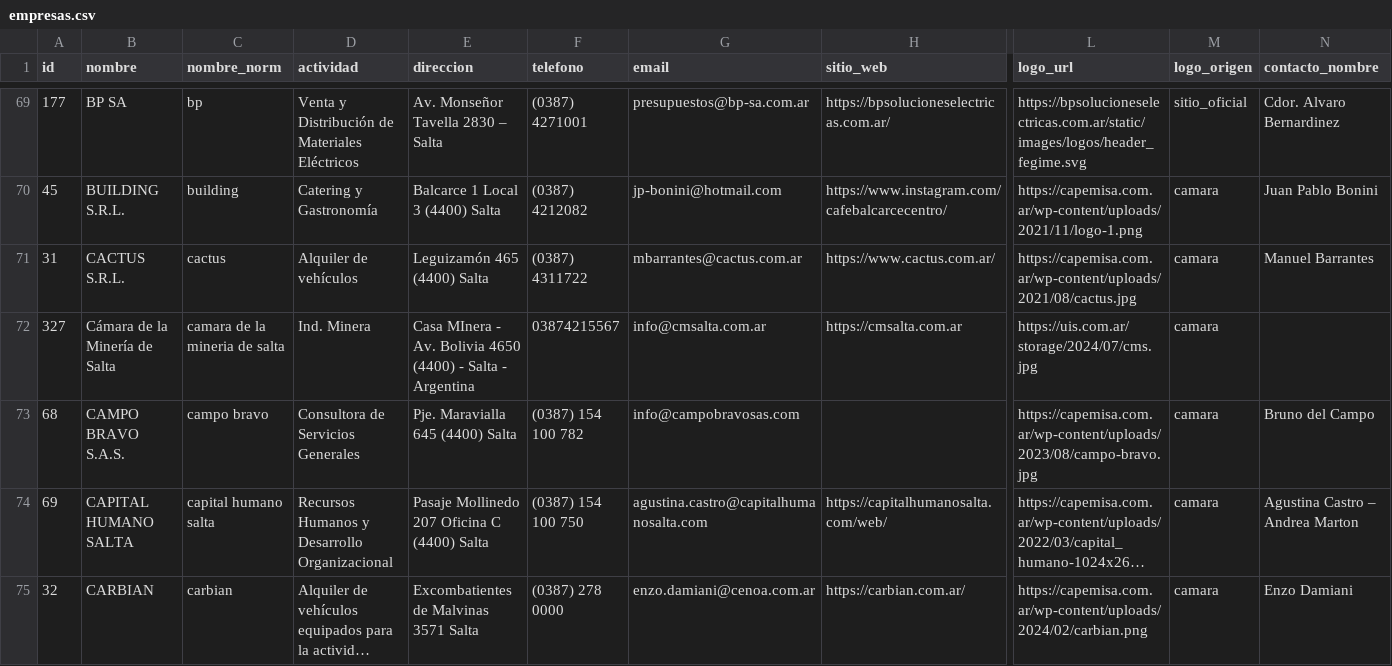
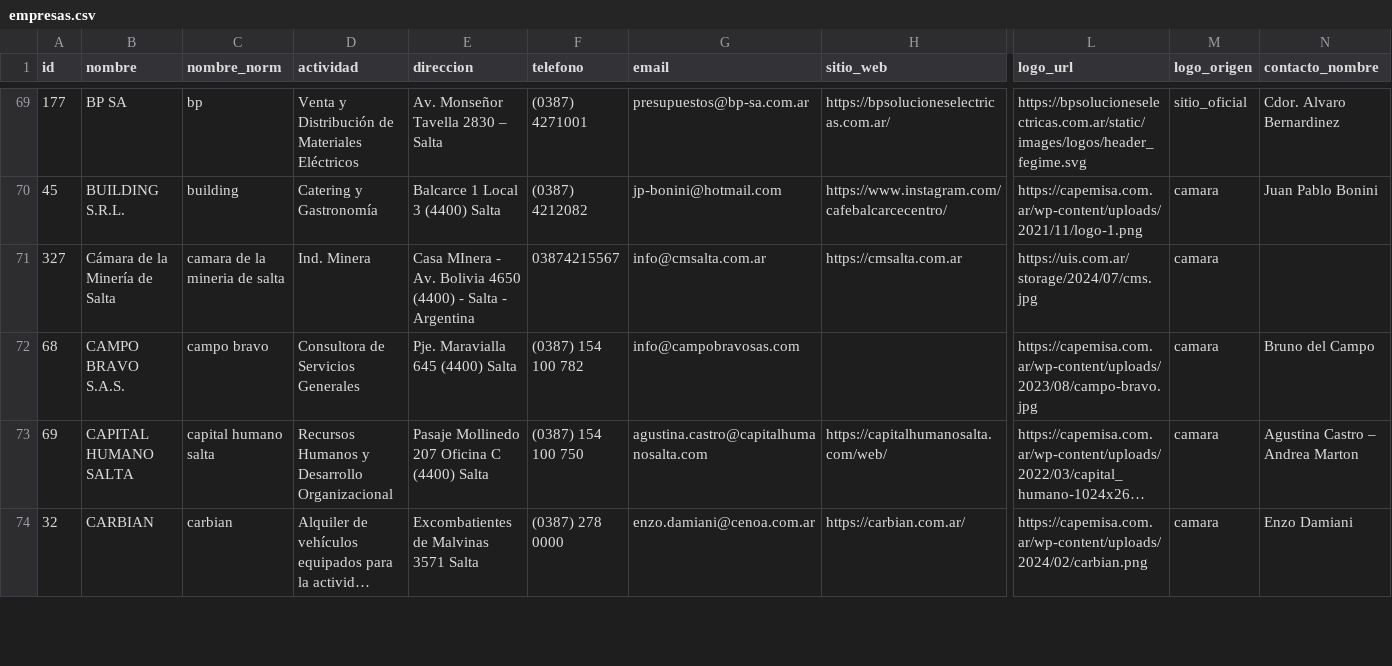
Before and after one commit to joaqu-coder/directorio-minero-salta, a CSV file: data/empresas.csv, drawn as a sheet; only a part is shown, gaps mark what is left out; long unchanged cells end in …; removed rows and columns are numbered as before the commit, all else as after; rows hold the shown columns only; the diff covers the shown part only; the diff names each change by its address in the sheet, - before the commit and + after, or states it on an @@ line.

```diff
--- a/data/empresas.csv
+++ b/data/empresas.csv
-row 71: 31 | CACTUS S.R.L. | cactus | Alquiler de vehículos | Leguizamón 465 (4400) Salta | (0387) 4311722 | mbarrantes@cactus.com.ar | https://www.cactus.com.ar/ | https://capemisa.com.ar/wp-content/uploads/2021/08/cactus.jpg | camara | Manuel Barrantes
```
Also changed, not shown: 2 added rows and 9 edited cells elsewhere in this file, data/cambios.csv, data/membresias.csv, 1 other file.
